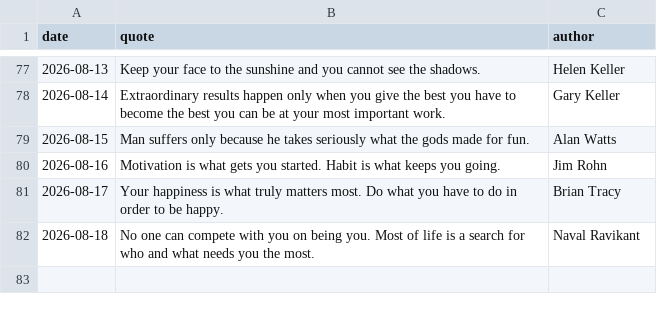
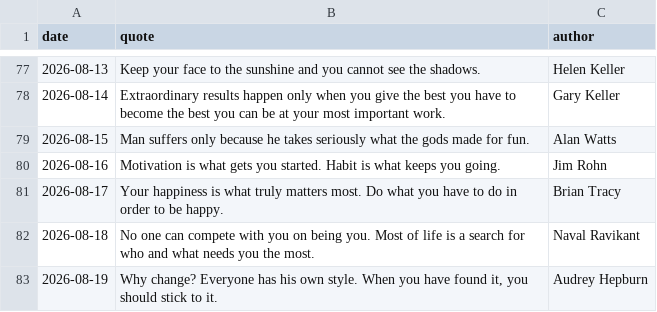
Before and after one commit to forst-dev/daily-quote, a CSV file: quotes.csv, drawn as a sheet; only a part is shown, gaps mark what is left out.

```diff
--- a/quotes.csv
+++ b/quotes.csv
@@ -82 +82,2 @@ date,quote,author
 2026-08-18,No one can compete with you on being you. Most of life is a search for who and what needs you the most.,Naval Ravikant
+2026-08-19,"Why change? Everyone has his own style. When you have found it, you should stick to it.",Audrey Hepburn
```
Also changed, not shown: 1 other file.
